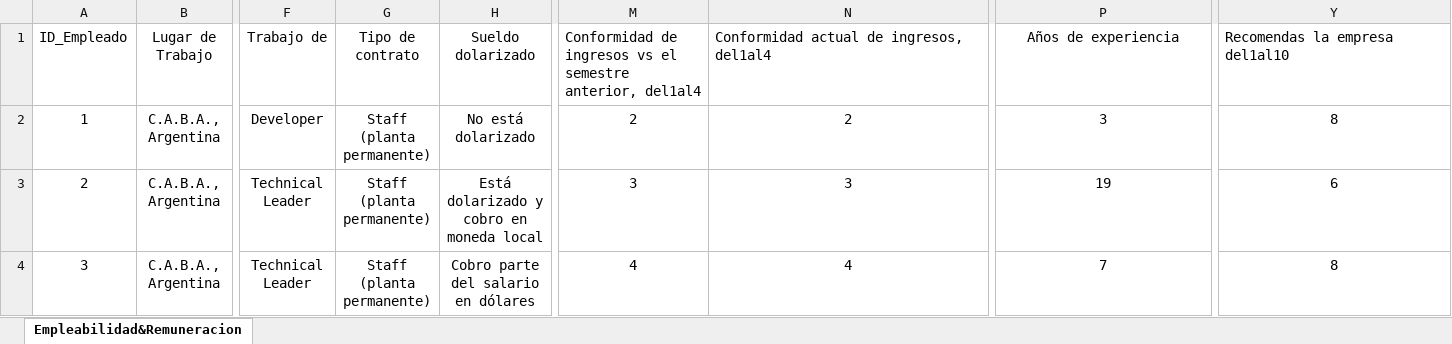
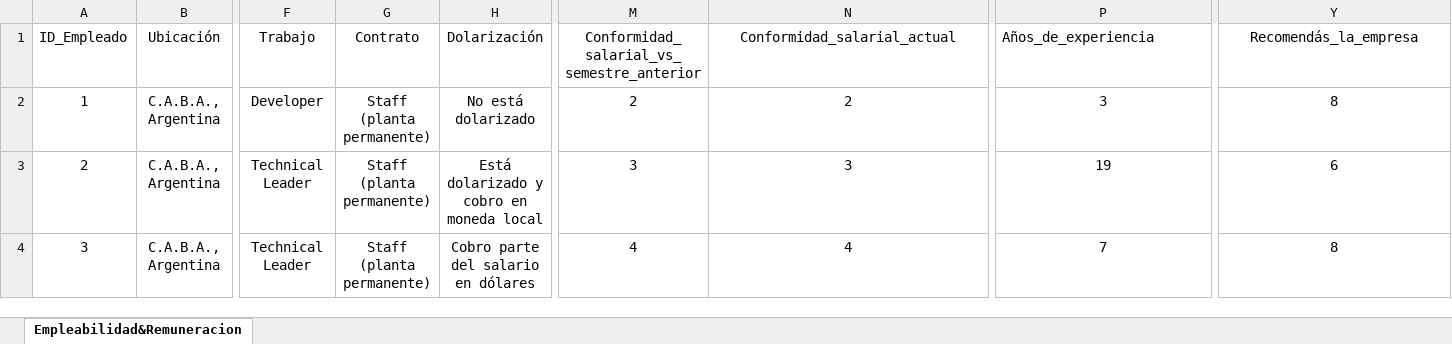
Before and after one commit to rjavier97/DataAnalytics, an Excel workbook: proyecto/EmpleabilidadYRemuneracionesArgentina.xlsx, sheet Empleabilidad&Remuneracion, drawn as a sheet; only a part is shown, gaps mark what is left out; values as stored, in another font and other column widths than the file's, no borders; table styles not drawn; the diff covers the shown part only; the diff names each change by its address in the sheet, - before the commit and + after, or states it on an @@ line.

```diff
--- a/proyecto/EmpleabilidadYRemuneracionesArgentina.xlsx (sheet Empleabilidad&Remuneracion)
+++ b/proyecto/EmpleabilidadYRemuneracionesArgentina.xlsx (sheet Empleabilidad&Remuneracion)
-B1: Lugar de Trabajo
+B1: Ubicación
-F1: Trabajo de
+F1: Trabajo
-G1: Tipo de contrato
+G1: Contrato
-H1: Sueldo dolarizado
+H1: Dolarización
-M1: Conformidad de ingresos vs el semestre anterior, del1al4
+M1: Conformidad_salarial_vs_semestre_anterior
-M1:N1 alignment: left
+M1:N1 alignment: center
-N1: Conformidad actual de ingresos, del1al4
+N1: Conformidad_salarial_actual
-P1: Años de experiencia
+P1: Años_de_experiencia
-P1 alignment: center
+P1 alignment: left
-Y1: Recomendas la empresa del1al10
+Y1: Recomendás_la_empresa
-Y1 alignment: left
+Y1 alignment: center
```
Also changed, not shown: 12 edited cells elsewhere in this sheet, proyecto/DatasetDivididoEnTablas.xlsx, 3 other files.
